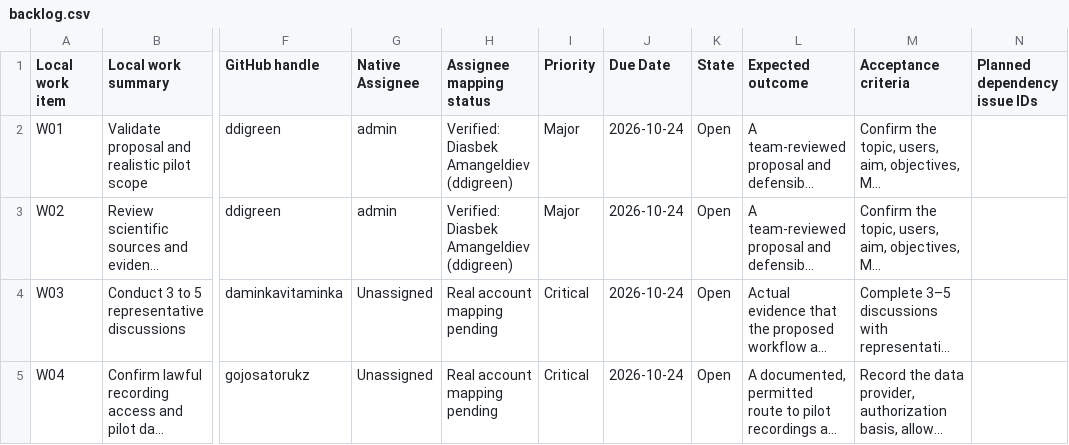
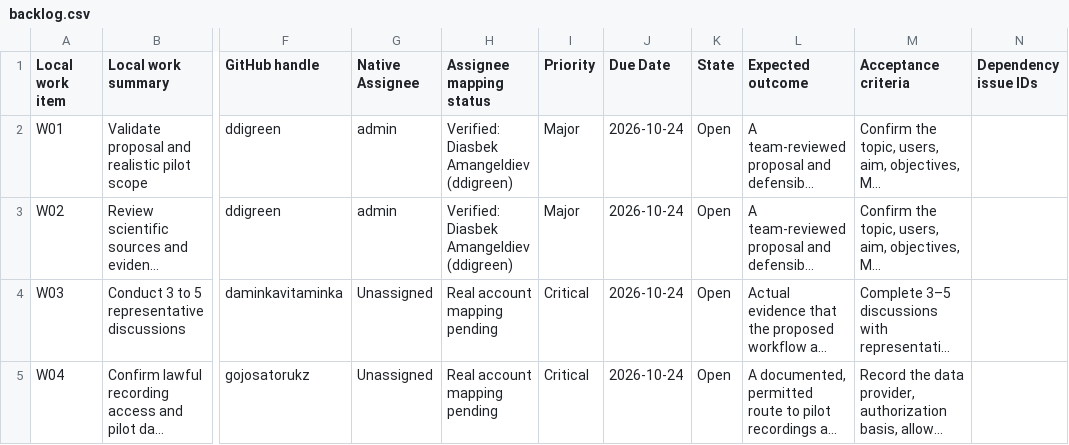
Before and after one commit to ddigreen/sales-analytics-stt, a CSV file: planning/backlog.csv, drawn as a sheet; only a part is shown, gaps mark what is left out; long unchanged cells end in …; the diff names each change by its address in the sheet, - before the commit and + after, or states it on an @@ line.

```diff
--- a/planning/backlog.csv
+++ b/planning/backlog.csv
-N1: Planned dependency issue IDs
+N1: Dependency issue IDs
```
Also changed, not shown: planning/youtrack_tasks.csv, 4 other files.
